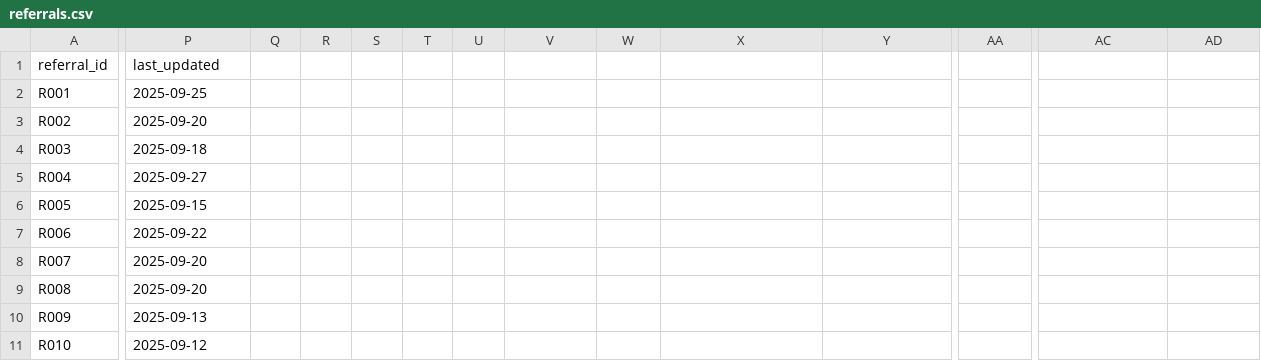
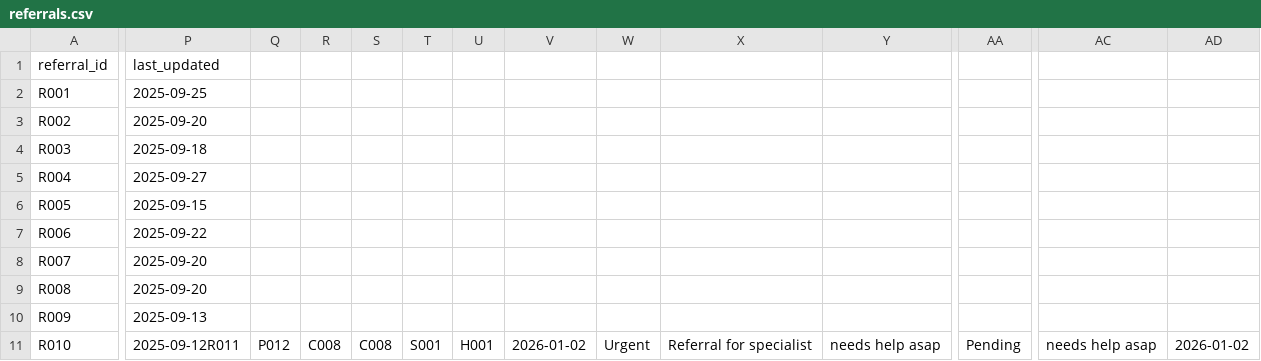
Before and after one commit to AirisDom/medical_assigment_21047881, a CSV file: resources/referrals.csv, drawn as a sheet; only a part is shown, gaps mark what is left out; the diff covers the shown part only; the diff names each change by its address in the sheet, - before the commit and + after, or states it on an @@ line.

```diff
--- a/resources/referrals.csv
+++ b/resources/referrals.csv
-P11 (last_updated): 2025-09-12
+P11 (last_updated): 2025-09-12R011
-Q11: (empty)
+Q11: P012
-R11: (empty)
+R11: C008
-S11: (empty)
+S11: C008
-T11: (empty)
+T11: S001
-U11: (empty)
+U11: H001
-V11: (empty)
+V11: 2026-01-02
-W11: (empty)
+W11: Urgent
-X11: (empty)
+X11: Referral for specialist
-Y11: (empty)
+Y11: needs help asap
-AA11: (empty)
+AA11: Pending
-AC11: (empty)
+AC11: needs help asap
-AD11: (empty)
+AD11: 2026-01-02
```
Also changed, not shown: 1 edited cell elsewhere in this file, resources/appointments.csv, resources/patients.csv, 3 other files.
